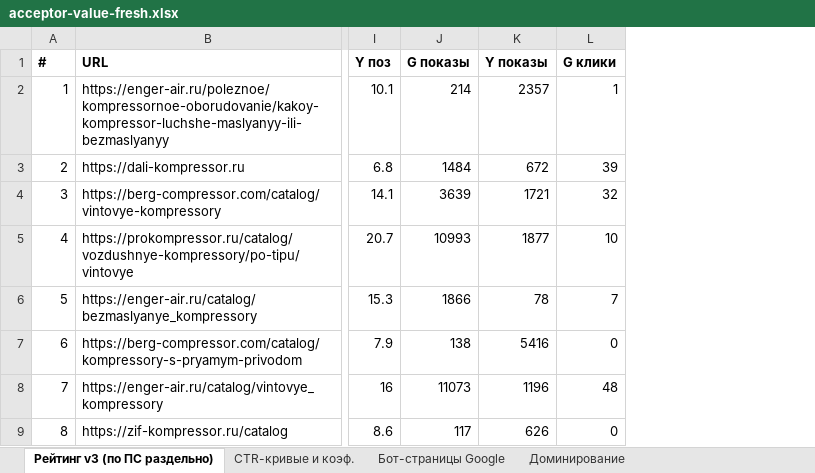
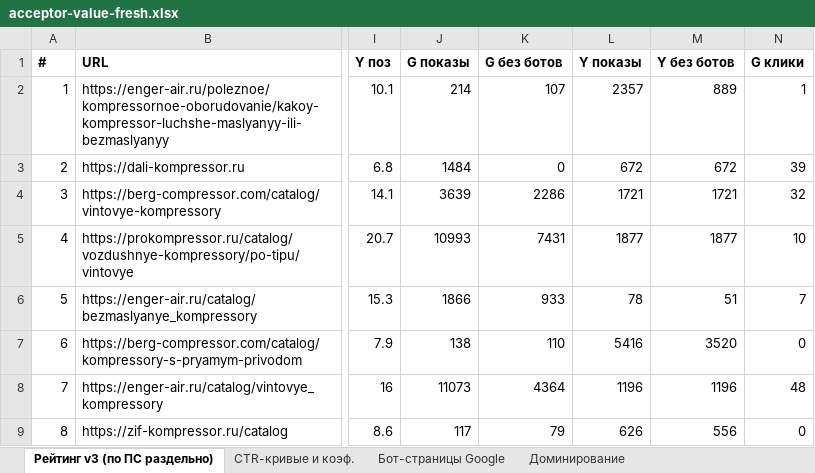
Before and after one commit to kirillrand4-alt/avto, an Excel workbook: seo-texts/frog/acceptor-value-fresh.xlsx, sheet Рейтинг v3 (по ПС раздельно), drawn as a sheet; only a part is shown, gaps mark what is left out; values as stored, in another font and other column widths than the file's, no borders; the diff names each change by its address in the sheet, - before the commit and + after, or states it on an @@ line.

```diff
--- a/seo-texts/frog/acceptor-value-fresh.xlsx (sheet Рейтинг v3 (по ПС раздельно))
+++ b/seo-texts/frog/acceptor-value-fresh.xlsx (sheet Рейтинг v3 (по ПС раздельно))
+column K (G без ботов), rows 2-9: 107 | 0 | 2286 | 7431 | 933 | 110 | 4364 | 79
+column M (Y без ботов), rows 2-9: 889 | 672 | 1721 | 1877 | 51 | 3520 | 1196 | 556
```
Also changed, not shown: 3 other files.
